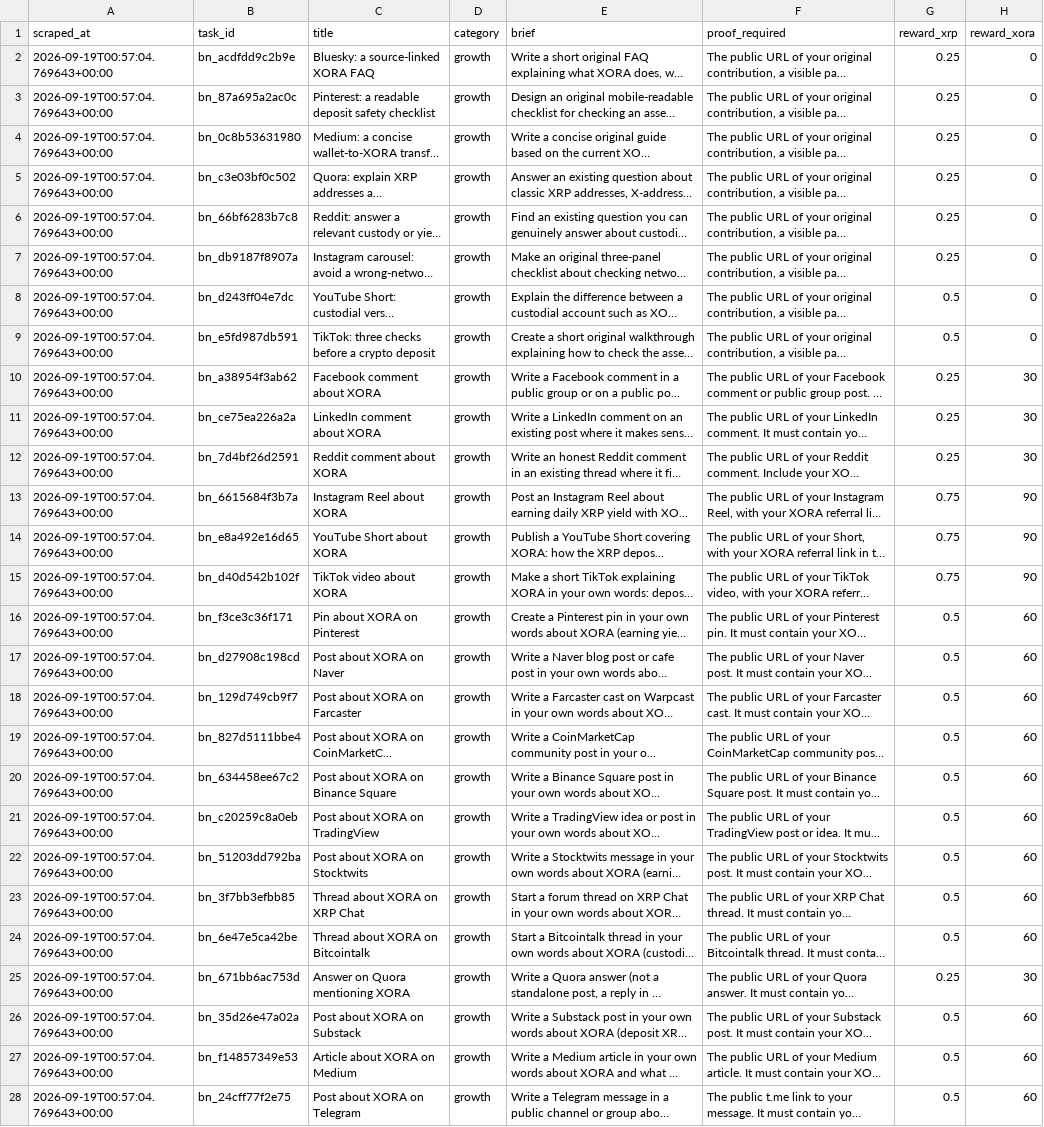
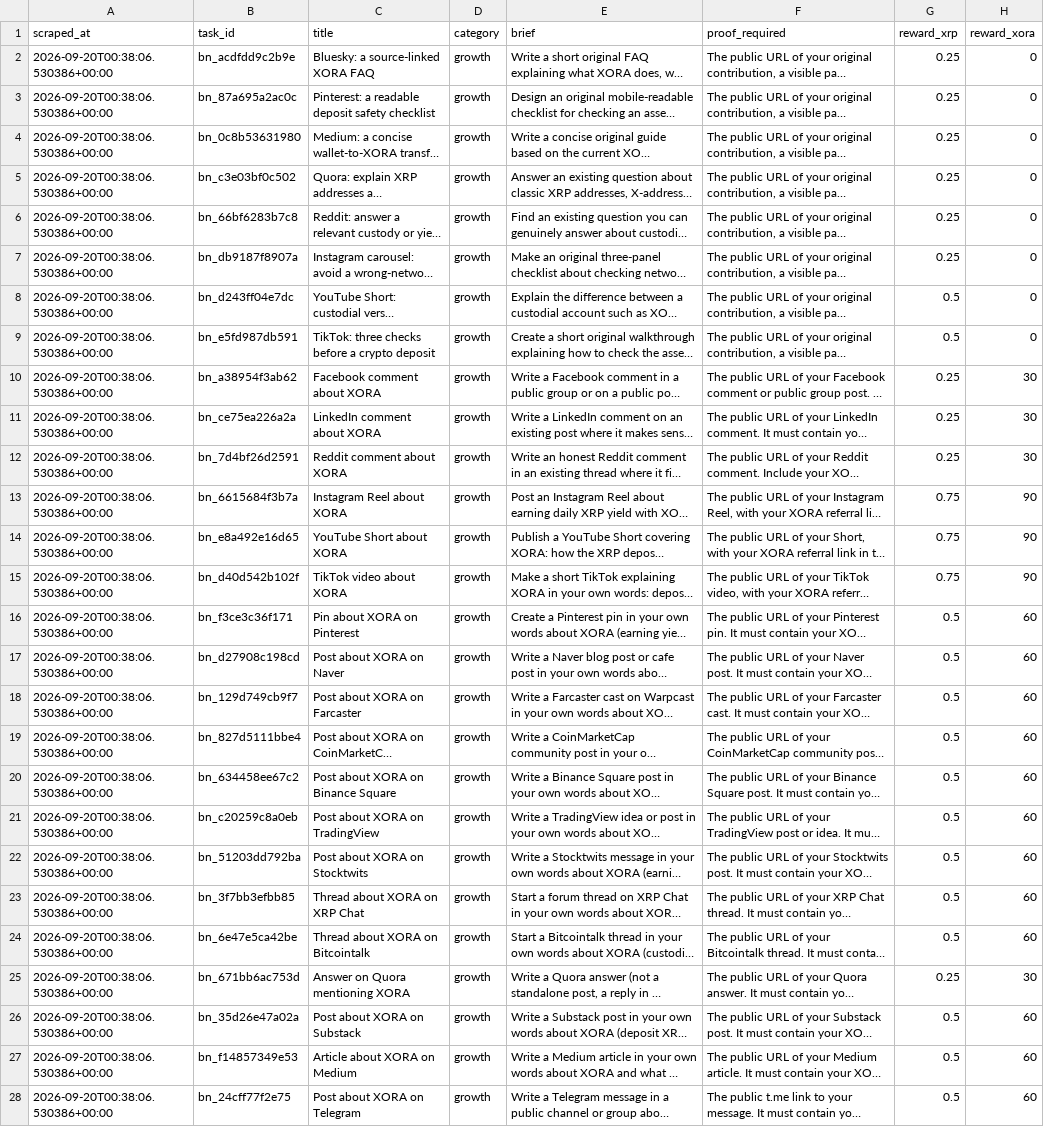
Before and after one commit to Joystyxx/xora_intelligence, a CSV file: data/bounty_current.csv, drawn as a sheet; only a part is shown; long unchanged cells end in …; the diff covers the shown part only; the diff names each change by its address in the sheet, - before the commit and + after, or states it on an @@ line.

```diff
--- a/data/bounty_current.csv
+++ b/data/bounty_current.csv
-A2:A28 (scraped_at): 2026-09-19T00:57:04.769643+00:00
+A2:A28 (scraped_at): 2026-09-20T00:38:06.530386+00:00
```
Also changed, not shown: 48 edited cells elsewhere in this file.
